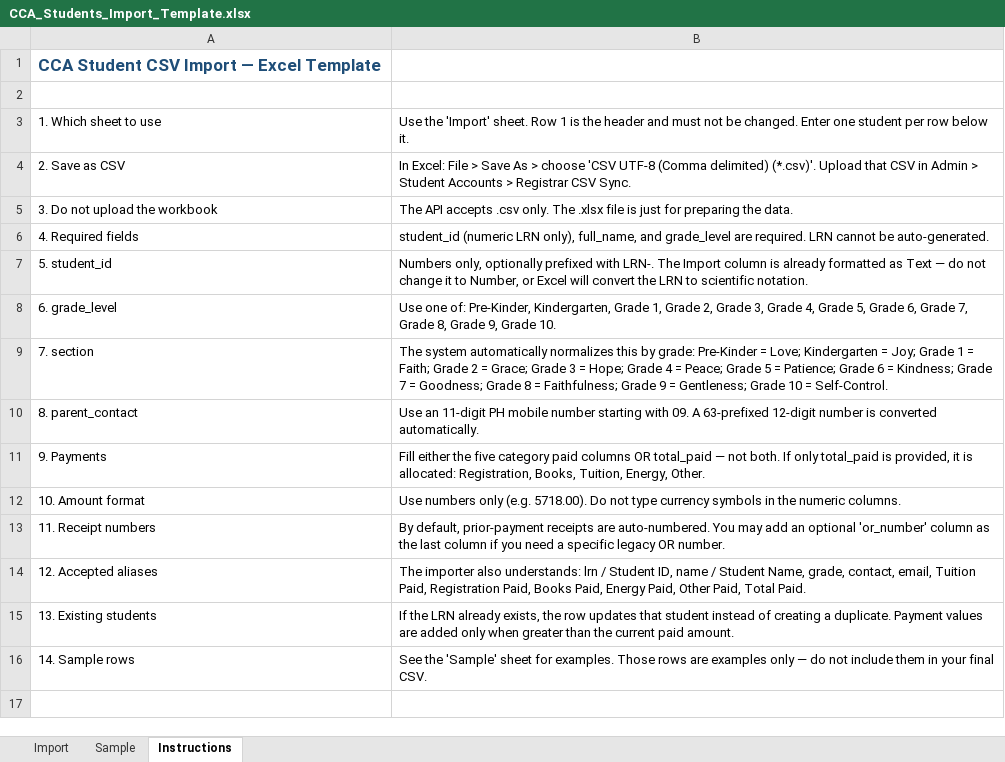
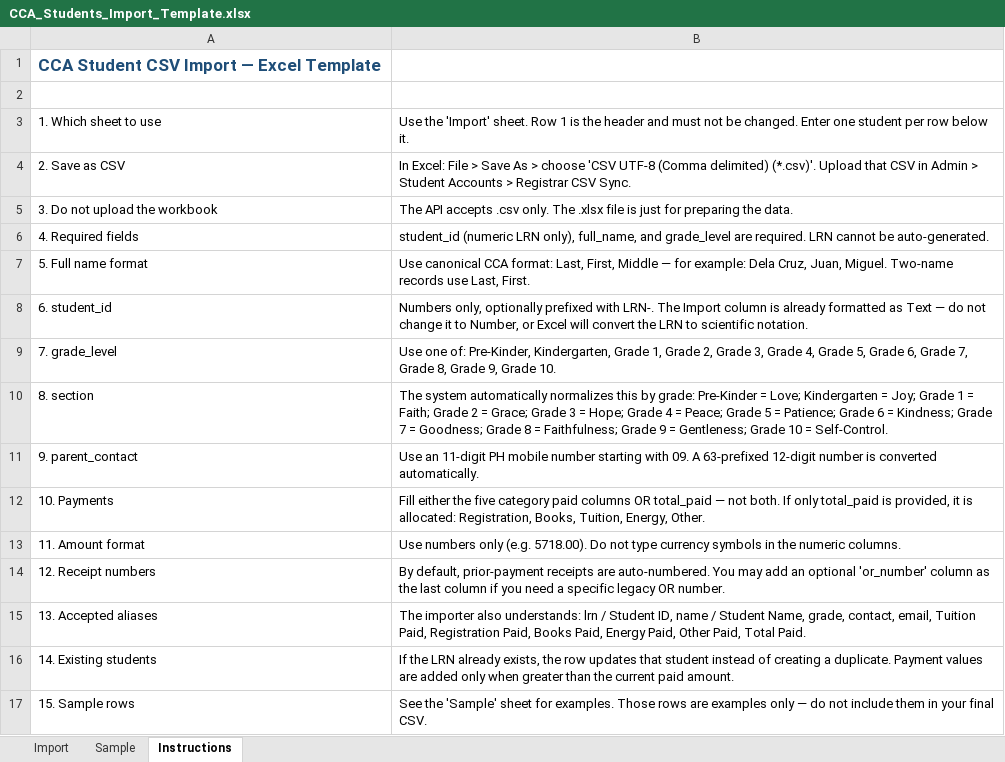
Before and after one commit to itszedddd/CCA-CashFLow-System, an Excel workbook: CCA_Students_Import_Template.xlsx, sheet Instructions, drawn as a sheet; values as stored, in another font and other column widths than the file's, no borders; addresses are those after the commit; the diff names each change by its address in the sheet, - before the commit and + after, or states it on an @@ line.

Commit message:
feat(students): standardize full names as Last, First, Middle

```diff
--- a/CCA_Students_Import_Template.xlsx (sheet Instructions)
+++ b/CCA_Students_Import_Template.xlsx (sheet Instructions)
+row 7: 5. Full name format | Use canonical CCA format: Last, First, Middle — for example: Dela Cruz, Juan, Miguel. Two-name records use Last, First.
-A8: 5. student_id
+A8: 6. student_id
-A9: 6. grade_level
+A9: 7. grade_level
-A10: 7. section
+A10: 8. section
-A11: 8. parent_contact
+A11: 9. parent_contact
-A12: 9. Payments
+A12: 10. Payments
-A13: 10. Amount format
+A13: 11. Amount format
-A14: 11. Receipt numbers
+A14: 12. Receipt numbers
-A15: 12. Accepted aliases
+A15: 13. Accepted aliases
-A16: 13. Existing students
+A16: 14. Existing students
-A17: 14. Sample rows
+A17: 15. Sample rows
```
Also changed, not shown: sheet Sample, 7 other files.
